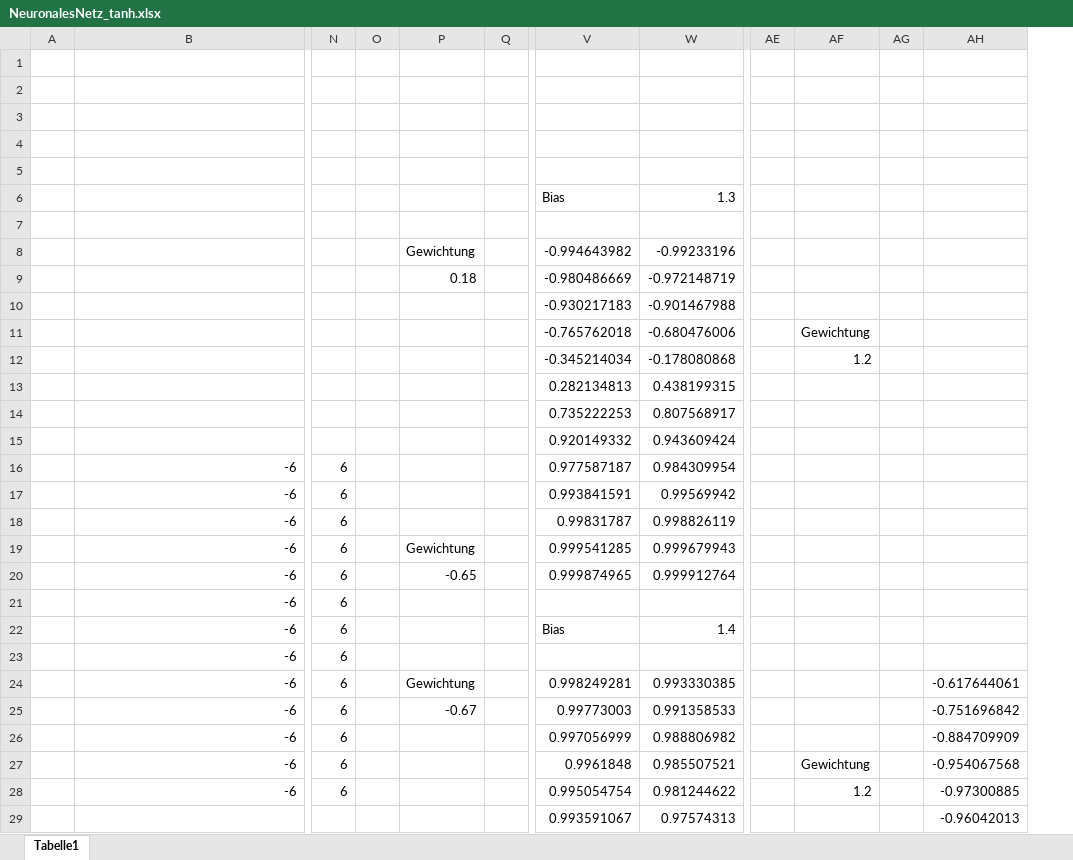
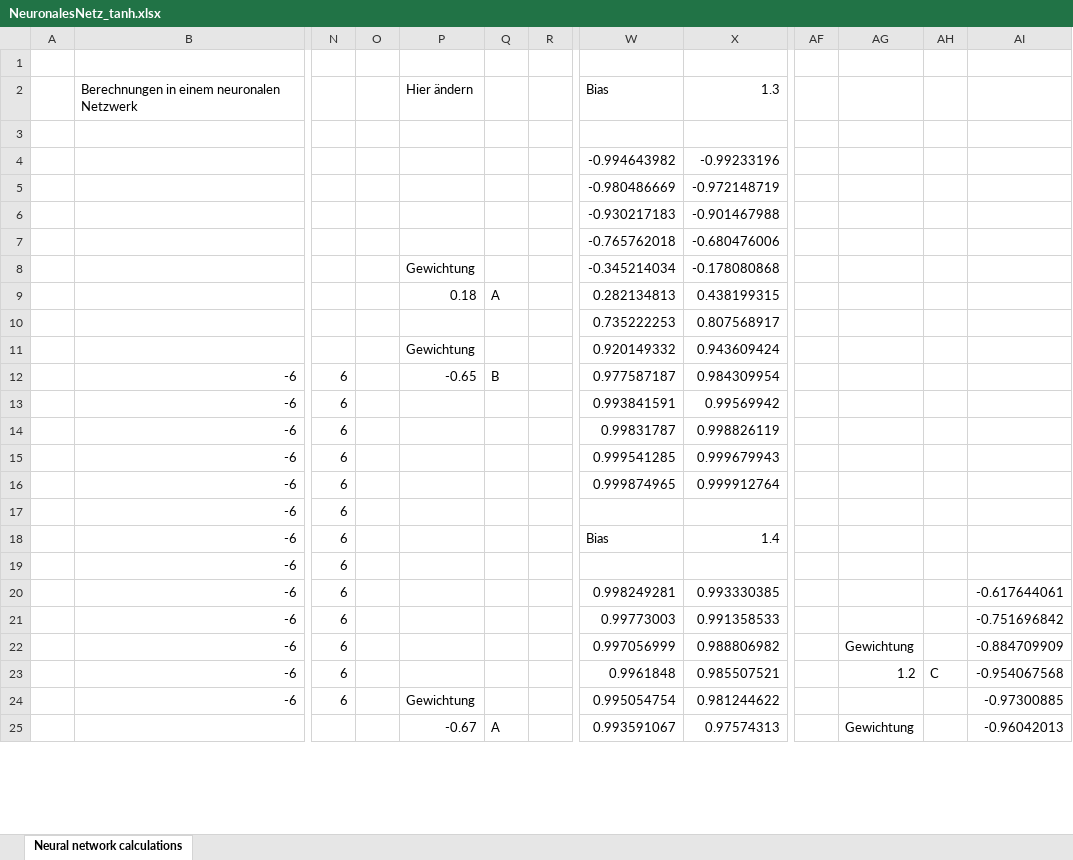
Before and after one commit to BogyMitutoyoCTL/AI-Preparation, an Excel workbook: presentation/NeuronalesNetz_tanh.xlsx, sheet Neural network calculations, drawn as a sheet; only a part is shown, gaps mark what is left out; values as stored, in another font and other column widths than the file's, no borders; charts and pictures and conditional formats not drawn; removed rows and columns are numbered as before the commit, all else as after; rows hold the shown columns only; the diff covers the shown part only; the diff names each change by its address in the sheet, - before the commit and + after, or states it on an @@ line.

Commit message:
Update Excel-Tabelle zur Berechnung von neuronalen Netzen

```diff
--- a/presentation/NeuronalesNetz_tanh.xlsx (sheet Neural network calculations)
+++ b/presentation/NeuronalesNetz_tanh.xlsx (sheet Neural network calculations)
-sheet tab: Tabelle1
+sheet tab: Neural network calculations
+column Q, rows 9-25: A |  |  | B |  |  |  |  |  |  |  |  |  |  |  |  | A
-column AG, empty
+column AH, row 23: C
+row 2:  | Berechnungen in einem neuronalen Netzwerk |  |  | Hier ändern |  |  | Bias | 1.3
-row 3: (empty)
-row 4: (empty)
-row 5: (empty)
-row 6:  |  |  |  |  |  | Bias | 1.3
-row 7: (empty)
-P4: Gewichtung
+P4: (empty)
-P5: 0.18
+P5: (empty)
-AG7: Gewichtung
+AG7: (empty)
-P8: (empty)
+P8: Gewichtung
-AG8: 1.2
+AG8: (empty)
-P9: (empty)
+P9: 0.18
-P11: (empty)
+P11: Gewichtung
-P12: (empty)
+P12: -0.65
-P15: Gewichtung
+P15: (empty)
-P16: -0.65
+P16: (empty)
-P20: Gewichtung
+P20: (empty)
-P21: -0.67
+P21: (empty)
-AG22: (empty)
+AG22: Gewichtung
-AG23: Gewichtung
+AG23: 1.2
-P24: (empty)
+P24: Gewichtung
-AG24: 1.2
+AG24: (empty)
-P25: (empty)
+P25: -0.67
-AG25: (empty)
+AG25: Gewichtung
```
Also changed, not shown: 3 added rows and 17 edited cells elsewhere in this sheet, formulas that keep their value, charts or pictures, 2 other files.
